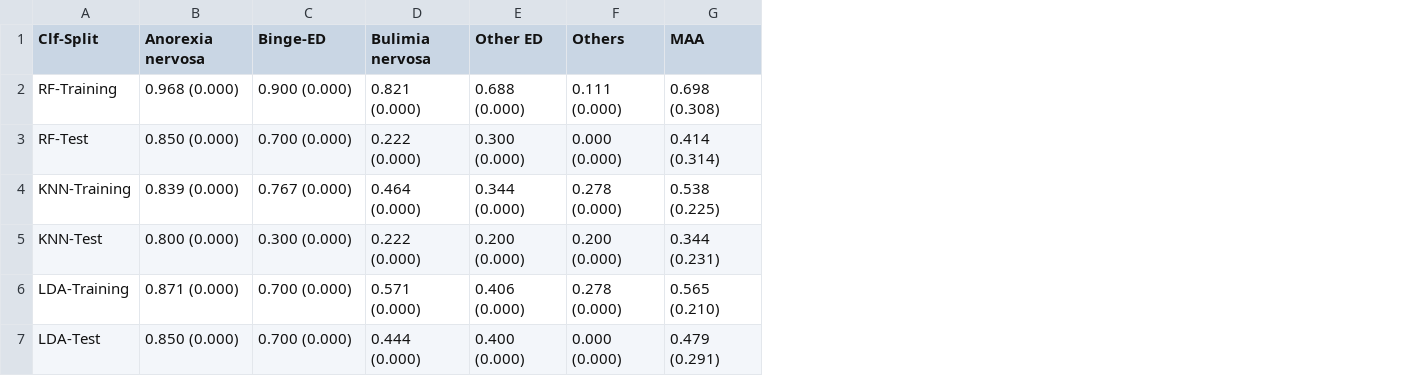
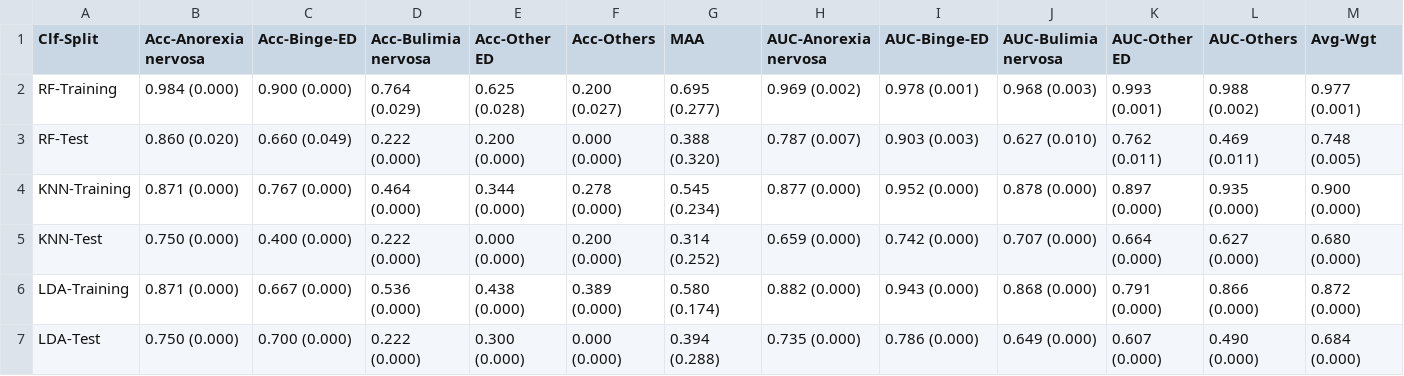
Before and after one commit to SrGh31/ED-profiling, a CSV file: tabs/Core-DT-5Cls.csv, drawn as a sheet; only a part is shown; the diff covers the shown part only; the diff names each change by its address in the sheet, - before the commit and + after, or states it on an @@ line.

```diff
--- a/tabs/Core-DT-5Cls.csv
+++ b/tabs/Core-DT-5Cls.csv
+column H (AUC-Anorexia nervosa), rows 2-7: 0.969 (0.002) | 0.787 (0.007) | 0.877 (0.000) | 0.659 (0.000) | 0.882 (0.000) | 0.735 (0.000)
+column I (AUC-Binge-ED), rows 2-7: 0.978 (0.001) | 0.903 (0.003) | 0.952 (0.000) | 0.742 (0.000) | 0.943 (0.000) | 0.786 (0.000)
+column J (AUC-Bulimia nervosa), rows 2-7: 0.968 (0.003) | 0.627 (0.010) | 0.878 (0.000) | 0.707 (0.000) | 0.868 (0.000) | 0.649 (0.000)
+column K (AUC-Other ED), rows 2-7: 0.993 (0.001) | 0.762 (0.011) | 0.897 (0.000) | 0.664 (0.000) | 0.791 (0.000) | 0.607 (0.000)
+column L (AUC-Others), rows 2-7: 0.988 (0.002) | 0.469 (0.011) | 0.935 (0.000) | 0.627 (0.000) | 0.866 (0.000) | 0.490 (0.000)
+column M (Avg-Wgt), rows 2-7: 0.977 (0.001) | 0.748 (0.005) | 0.900 (0.000) | 0.680 (0.000) | 0.872 (0.000) | 0.684 (0.000)
-B1: Anorexia nervosa
+B1: Acc-Anorexia nervosa
-C1: Binge-ED
+C1: Acc-Binge-ED
-D1: Bulimia nervosa
+D1: Acc-Bulimia nervosa
-E1: Other ED
+E1: Acc-Other ED
-F1: Others
+F1: Acc-Others
-B2 (Acc-Anorexia nervosa): 0.968 (0.000)
+B2 (Acc-Anorexia nervosa): 0.984 (0.000)
-D2 (Acc-Bulimia nervosa): 0.821 (0.000)
+D2 (Acc-Bulimia nervosa): 0.764 (0.029)
-E2 (Acc-Other ED): 0.688 (0.000)
+E2 (Acc-Other ED): 0.625 (0.028)
-F2 (Acc-Others): 0.111 (0.000)
+F2 (Acc-Others): 0.200 (0.027)
-G2 (MAA): 0.698 (0.308)
+G2 (MAA): 0.695 (0.277)
-B3 (Acc-Anorexia nervosa): 0.850 (0.000)
+B3 (Acc-Anorexia nervosa): 0.860 (0.020)
-C3 (Acc-Binge-ED): 0.700 (0.000)
+C3 (Acc-Binge-ED): 0.660 (0.049)
-E3 (Acc-Other ED): 0.300 (0.000)
+E3 (Acc-Other ED): 0.200 (0.000)
-G3 (MAA): 0.414 (0.314)
+G3 (MAA): 0.388 (0.320)
-B4 (Acc-Anorexia nervosa): 0.839 (0.000)
+B4 (Acc-Anorexia nervosa): 0.871 (0.000)
-G4 (MAA): 0.538 (0.225)
+G4 (MAA): 0.545 (0.234)
-B5 (Acc-Anorexia nervosa): 0.800 (0.000)
+B5 (Acc-Anorexia nervosa): 0.750 (0.000)
-C5 (Acc-Binge-ED): 0.300 (0.000)
+C5 (Acc-Binge-ED): 0.400 (0.000)
-E5 (Acc-Other ED): 0.200 (0.000)
+E5 (Acc-Other ED): 0.000 (0.000)
-G5 (MAA): 0.344 (0.231)
+G5 (MAA): 0.314 (0.252)
-C6 (Acc-Binge-ED): 0.700 (0.000)
+C6 (Acc-Binge-ED): 0.667 (0.000)
-D6 (Acc-Bulimia nervosa): 0.571 (0.000)
+D6 (Acc-Bulimia nervosa): 0.536 (0.000)
-E6 (Acc-Other ED): 0.406 (0.000)
+E6 (Acc-Other ED): 0.438 (0.000)
-F6 (Acc-Others): 0.278 (0.000)
+F6 (Acc-Others): 0.389 (0.000)
-G6 (MAA): 0.565 (0.210)
+G6 (MAA): 0.580 (0.174)
-B7 (Acc-Anorexia nervosa): 0.850 (0.000)
+B7 (Acc-Anorexia nervosa): 0.750 (0.000)
-D7 (Acc-Bulimia nervosa): 0.444 (0.000)
+D7 (Acc-Bulimia nervosa): 0.222 (0.000)
-E7 (Acc-Other ED): 0.400 (0.000)
+E7 (Acc-Other ED): 0.300 (0.000)
-G7 (MAA): 0.479 (0.291)
+G7 (MAA): 0.394 (0.288)
```
Also changed, not shown: 4 added rows, 2 removed rows and 55 edited cells elsewhere in this file, tabs/Core-5Cls.csv, tabs/Core-DT-EDEQ-5Cls.csv, 41 other files.
